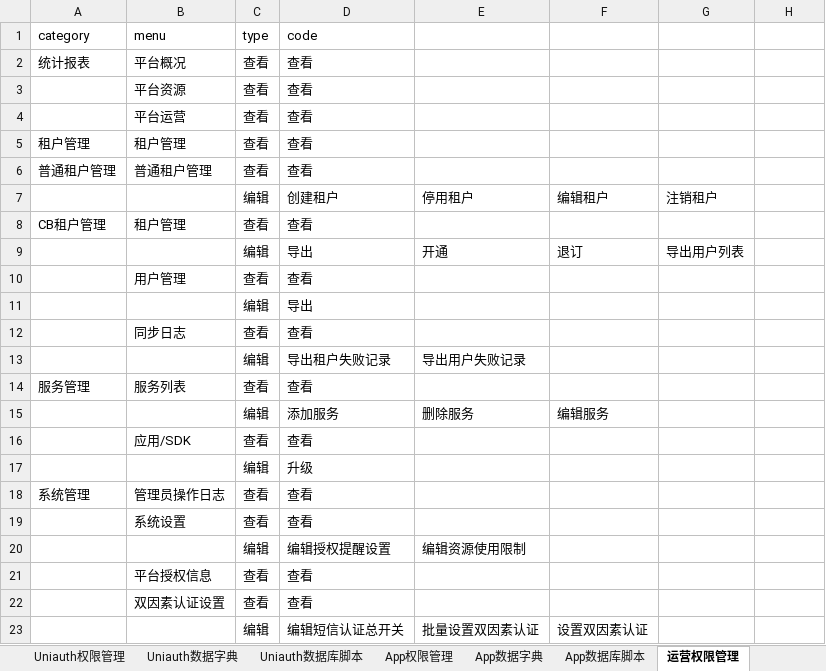
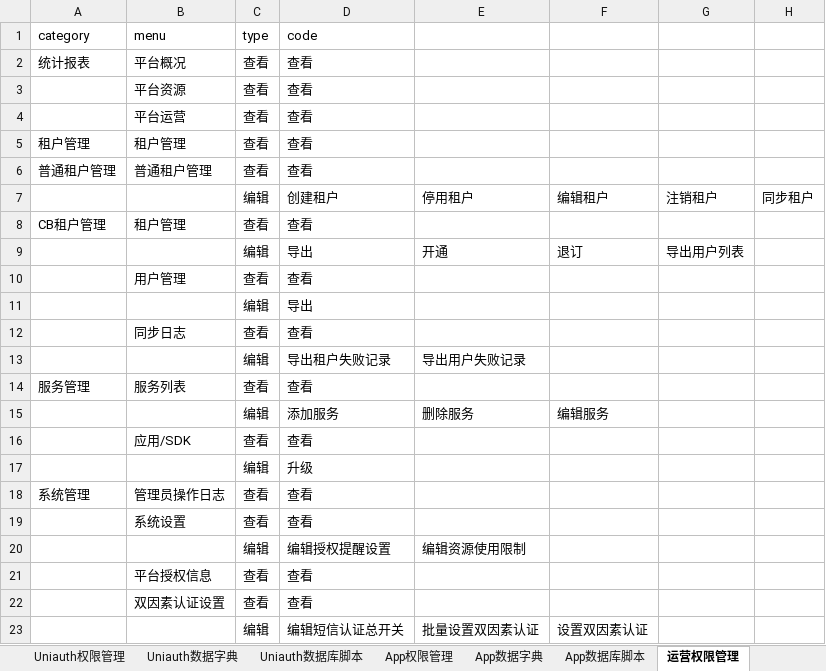
Before and after one commit to yangld/learn, an Excel workbook: 1附件/权限列表.xlsx, sheet 运营权限管理, drawn as a sheet; values as stored, in another font and other column widths than the file's, no borders; the diff names each change by its address in the sheet, - before the commit and + after, or states it on an @@ line.

```diff
--- a/1附件/权限列表.xlsx (sheet 运营权限管理)
+++ b/1附件/权限列表.xlsx (sheet 运营权限管理)
-H7: (empty)
+H7: 同步租户
```
Also changed, not shown: sheet 运营数据字典, other sheet tabs, 6 other files.
